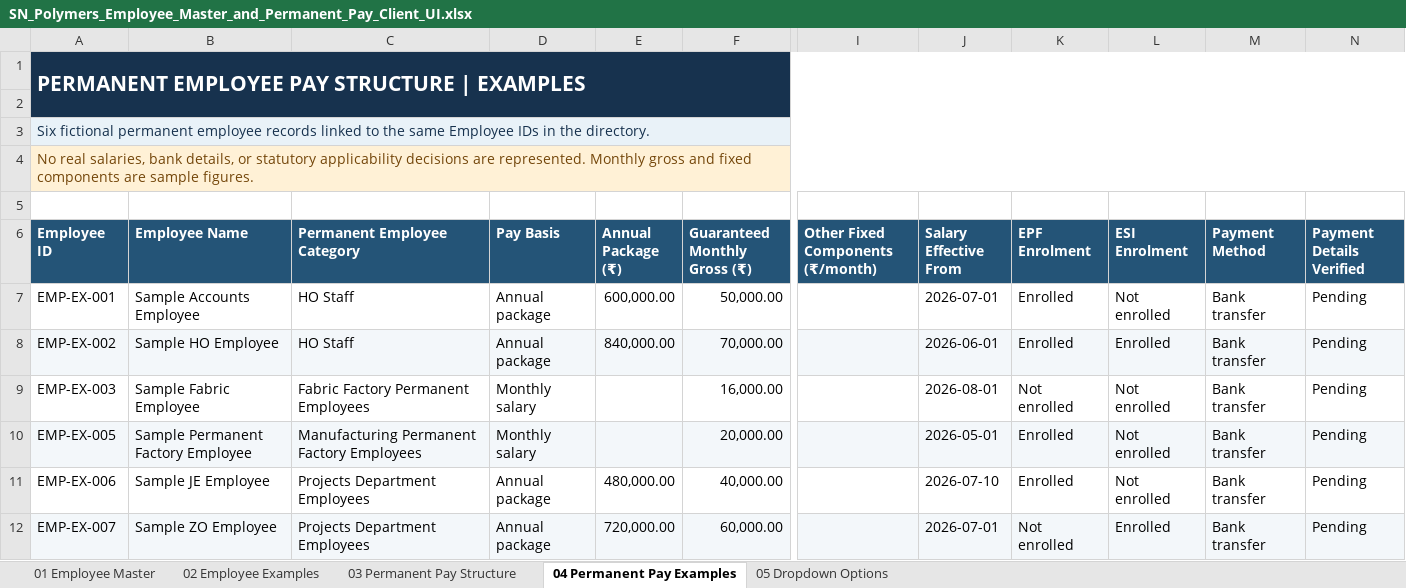
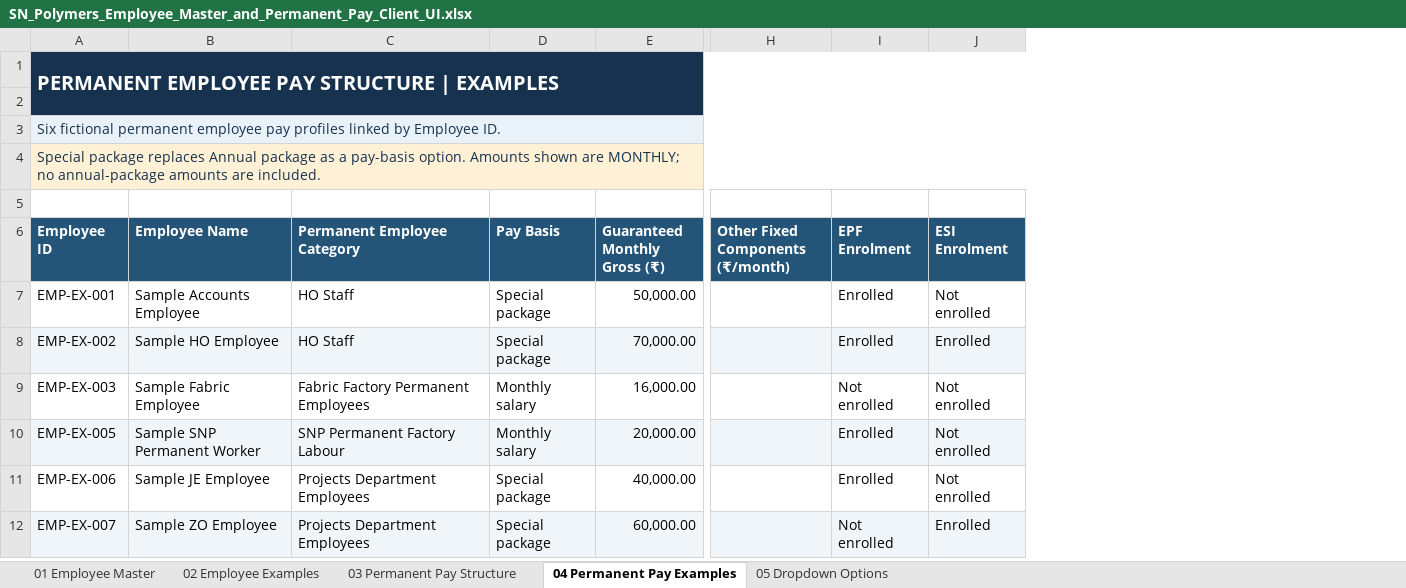
Before and after one commit to SN-Polymers-PVT-LTD/SNPolymers_ERP, an Excel workbook: SN_Polymers_Employee_Master_and_Permanent_Pay_Client_UI.xlsx, sheet 04 Permanent Pay Examples, drawn as a sheet; only a part is shown, gaps mark what is left out; values as stored, in another font and other column widths than the file's, no borders; the diff names each change by its address in the sheet, - before the commit and + after, or states it on an @@ line.

```diff
--- a/SN_Polymers_Employee_Master_and_Permanent_Pay_Client_UI.xlsx (sheet 04 Permanent Pay Examples)
+++ b/SN_Polymers_Employee_Master_and_Permanent_Pay_Client_UI.xlsx (sheet 04 Permanent Pay Examples)
-column E (Annual Package (₹)), rows 7-12: 600,000.00 | 840,000.00 |  |  | 480,000.00 | 720,000.00
-column J (Salary Effective From), rows 7-12: 2026-07-01 | 2026-06-01 | 2026-08-01 | 2026-05-01 | 2026-07-10 | 2026-07-01
-column M (Payment Method), rows 7-12: all Bank transfer
-column N (Payment Details Verified), rows 7-12: all Pending
@@ A1 text size: smaller @@
-A3 (Employee ID): …permanent employee records linked to the same Employee IDs in the directory.
+A3 (Employee ID): …permanent employee pay profiles linked by Employee ID.
-A4 (Employee ID): No real salaries, bank details, or statutory applicability decisions are represented. Monthly gross and fixed components are sample figures.
+A4 (Employee ID): Special package replaces Annual package as a pay-basis option. Amounts shown are MONTHLY; no annual-package amounts are included.
-A4 text colour: #74470B
+A4 text colour: #17324E
-D7:D8 (Pay Basis): Annual package
+D7:D8 (Pay Basis): Special package
-B10 (Employee Name): Sample Permanent Factory Employee
+B10 (Employee Name): Sample SNP Permanent Worker
-C10 (Permanent Employee Category): Manufacturing Permanent Factory Employees
+C10 (Permanent Employee Category): SNP Permanent Factory Labour
-D11:D12 (Pay Basis): Annual package
+D11:D12 (Pay Basis): Special package
```
Also changed, not shown: sheet 03 Permanent Pay Structure, sheet 01 Employee Master, sheet 05 Dropdown Options, sheet 02 Employee Examples, 3 other files.
